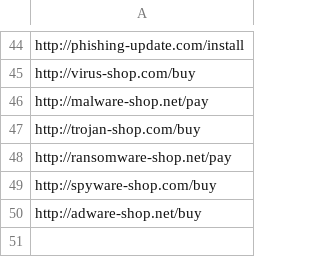
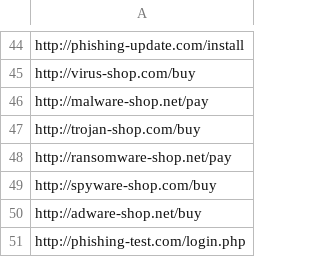
Before and after one commit to itzzfalcon52/demo-WFA, a CSV file: backend/blacklist.csv, drawn as a sheet; only a part is shown, gaps mark what is left out; the diff names each change by its address in the sheet, - before the commit and + after, or states it on an @@ line.

```diff
--- a/backend/blacklist.csv
+++ b/backend/blacklist.csv
+row 51: http://phishing-test.com/login.php
```
Also changed, not shown: backend/whitelist.csv, 12 other files.
